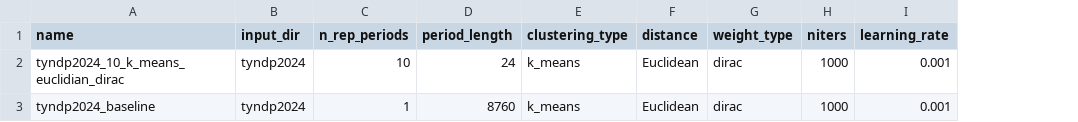
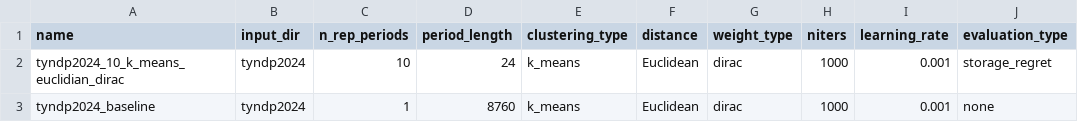
Before and after one commit to greg-neustroev/blended-rep-periods, a CSV file: inputs/experiments.csv, drawn as a sheet; the diff names each change by its address in the sheet, - before the commit and + after, or states it on an @@ line.

Commit message:
Add evaluation scaffolding

```diff
--- a/inputs/experiments.csv
+++ b/inputs/experiments.csv
+column J (evaluation_type), rows 2-3: storage_regret | none
```
Also changed, not shown: 4 other files.
